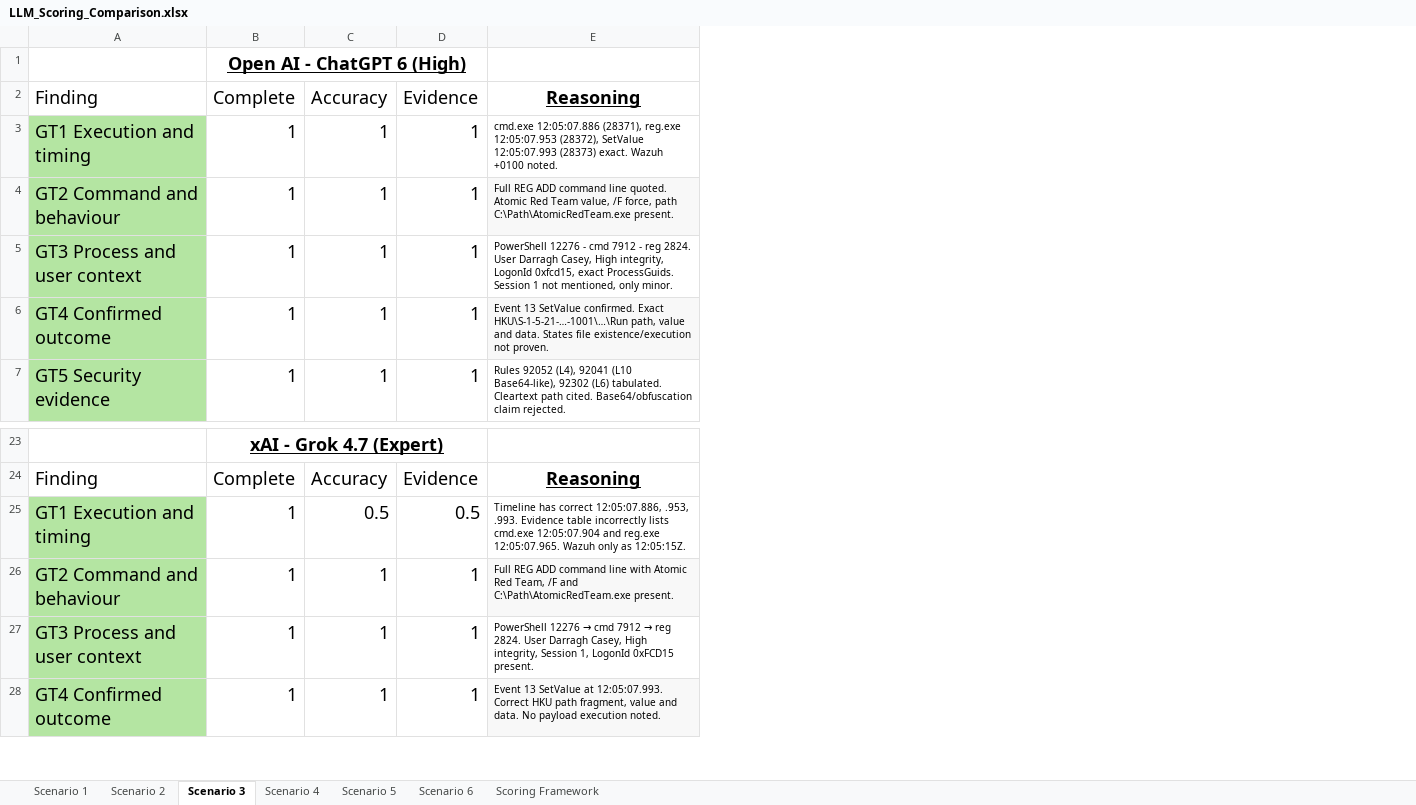
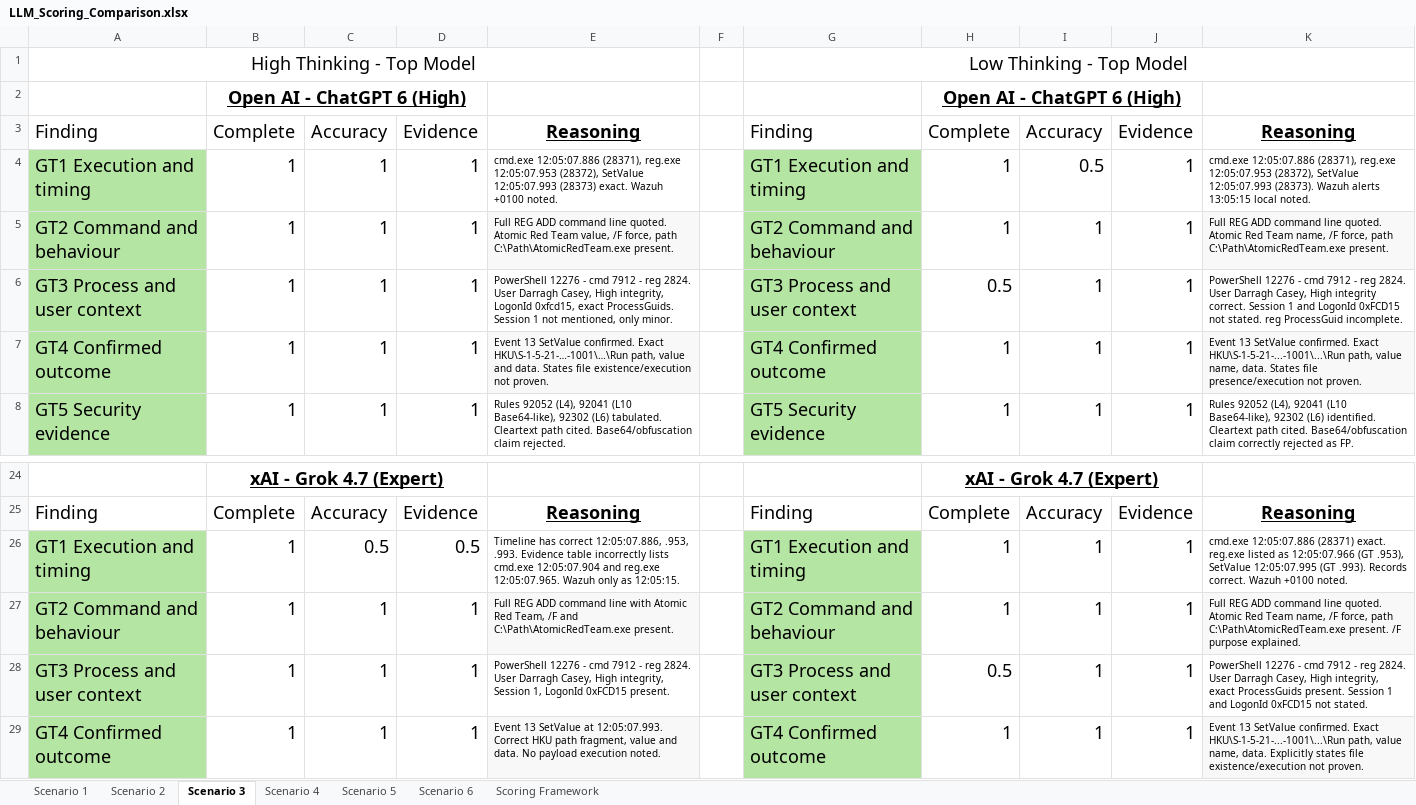
Before and after one commit to DC24ACA/applied-research-project, an Excel workbook: Applied-Research Project/06-LLM-Investigation/05_Comparison/LLM_Scoring_Comparison.xlsx, sheet Scenario 3, drawn as a sheet; only a part is shown, gaps mark what is left out; values as stored, in another font and other column widths than the file's, no borders; conditional formats not drawn; addresses are those after the commit; the diff names each change by its address in the sheet, - before the commit and + after, or states it on an @@ line.

Commit message:
LLM Scoring Comparison updated with Low Thinking model reports and scores

```diff
--- a/Applied-Research Project/06-LLM-Investigation/05_Comparison/LLM_Scoring_Comparison.xlsx (sheet Scenario 3)
+++ b/Applied-Research Project/06-LLM-Investigation/05_Comparison/LLM_Scoring_Comparison.xlsx (sheet Scenario 3)
+column F, empty
+column G, rows 3-8: Finding | GT1 Execution and timing | GT2 Command and behaviour | GT3 Process and user context | GT4 Confirmed outcome | GT5 Security evidence; rows 25-29: Finding | GT1 Execution and timing | GT2 Command and behaviour | GT3 Process and user context | GT4 Confirmed outcome
+column H, rows 2-8: Open AI - ChatGPT 6 (High) | Complete | 1 | 1 | 0.5 | 1 | 1; rows 24-29: xAI - Grok 4.7 (Expert) | Complete | 1 | 1 | 0.5 | 1
+column I, rows 3-8: Accuracy | 0.5 | 1 | 1 | 1 | 1; rows 25-29: Accuracy | 1 | 1 | 1 | 1
+column J, rows 3-8: Evidence | 1 | 1 | 1 | 1 | 1; rows 25-29: Evidence | 1 | 1 | 1 | 1
+column K, rows 3-8: Reasoning | cmd.exe 12:05:07.886 (28371), reg.exe 12:05:07.953 (28372), SetValue 12:05:07.993 (28373). Wazuh alerts 13:05:15 local noted. | Full REG ADD command line quoted. Atomic Red Team name, /F force, path C:\Path\AtomicRedTeam.exe present. | PowerShell 12276 - cmd 7912 - reg 2824. User Darragh Casey, High integrity correct. Session 1 and LogonId 0xFCD15 not stated. reg ProcessGuid incomplete. | Event 13 SetValue confirmed. Exact HKU\S-1-5-21-...-1001\...\Run path, value name, data. States file presence/execution not proven. | Rules 92052 (L4), 92041 (L10 Base64-like), 92302 (L6) identified. Cleartext path cited. Base64/obfuscation claim correctly rejected as FP.; rows 25-29: Reasoning | cmd.exe 12:05:07.886 (28371) exact. reg.exe listed as 12:05:07.966 (GT .953), SetValue 12:05:07.995 (GT .993). Records correct. Wazuh +0100 noted. | Full REG ADD command line quoted. Atomic Red Team name, /F force, path C:\Path\AtomicRedTeam.exe present. /F purpose explained. | PowerShell 12276 - cmd 7912 - reg 2824. User Darragh Casey, High integrity, exact ProcessGuids present. Session 1 and LogonId 0xFCD15 not stated. | Event 13 SetValue confirmed. Exact HKU\S-1-5-21-...-1001\...\Run path, value name, data. Explicitly states file existence/execution not proven.
+row 1: High Thinking - Top Model |  |  |  |  |  | Low Thinking - Top Model
-E26: …only as 12:05:15Z.
+E26: …only as 12:05:15.
@@ E28: PowerShell 12276 → cmd 7912 → reg 2824.… → PowerShell 12276 - cmd 7912 - reg 2824.… @@
```
Also changed, not shown: sheet Scenario 1, sheet Scenario 2, formulas that keep their value.
